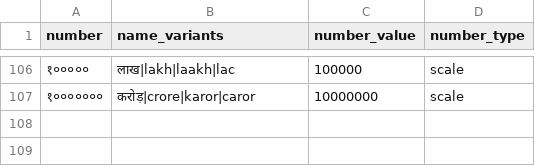
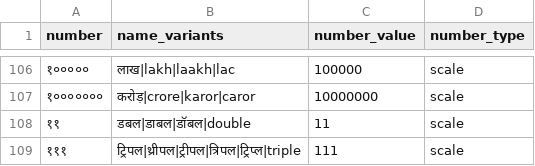
Before and after one commit to hellohaptik/chatbot_ner, a CSV file: ner_v2/detectors/numeral/number/hi/data/numerals_constant.csv, drawn as a sheet; only a part is shown, gaps mark what is left out.

```diff
--- a/ner_v2/detectors/numeral/number/hi/data/numerals_constant.csv
+++ b/ner_v2/detectors/numeral/number/hi/data/numerals_constant.csv
@@ -107 +107,3 @@ number,name_variants,number_value,number_type
 १०००००००,करोड़|crore|karor|caror,10000000,scale
+११,डबल|डाबल|डॉबल|double,11,scale
+१११,ट्रिपल|थ्रीपल|ट्रीपल|त्रिपल|ट्रिप्ल|triple,111,scale
```
Also changed, not shown: ner_v2/detectors/temporal/date/hi/data/date_constant.csv.
